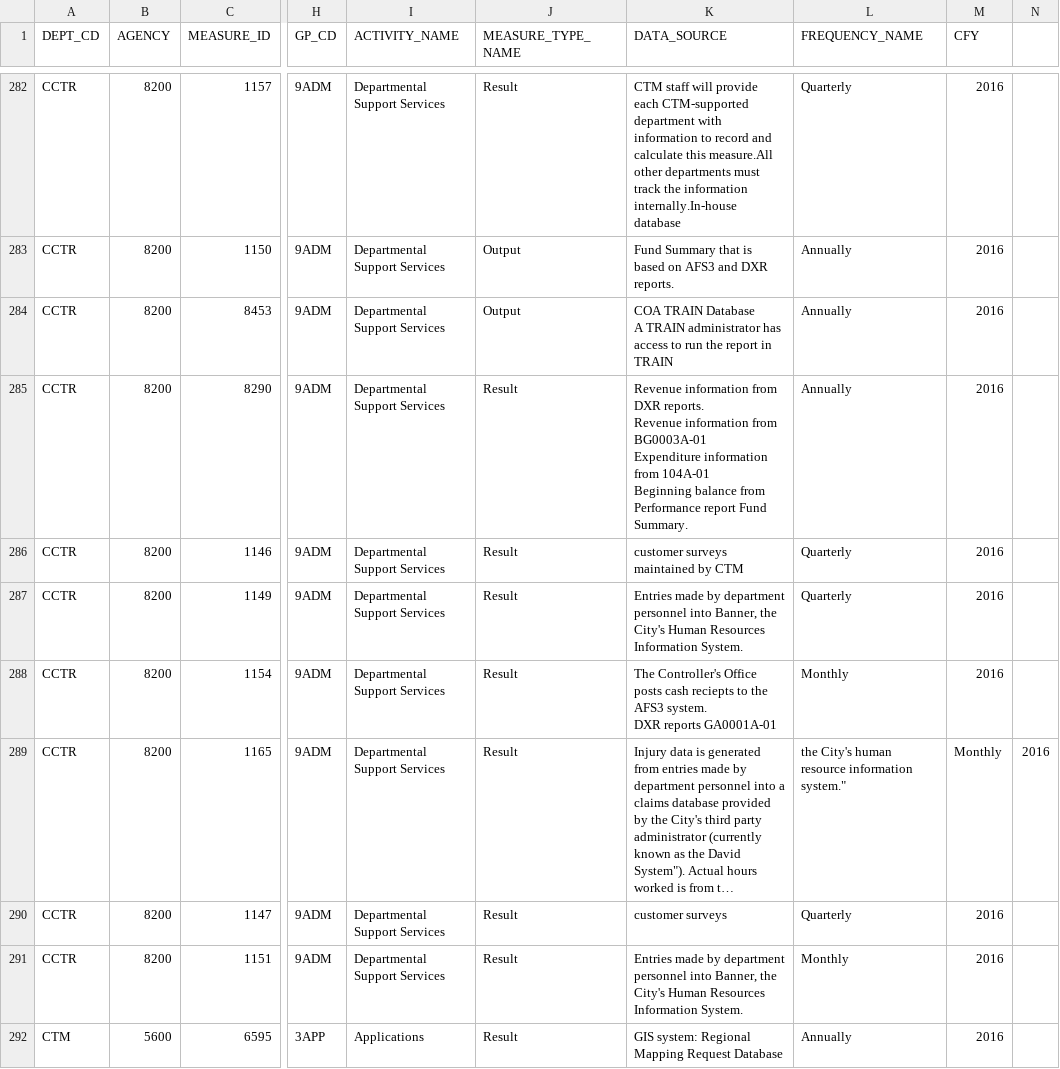
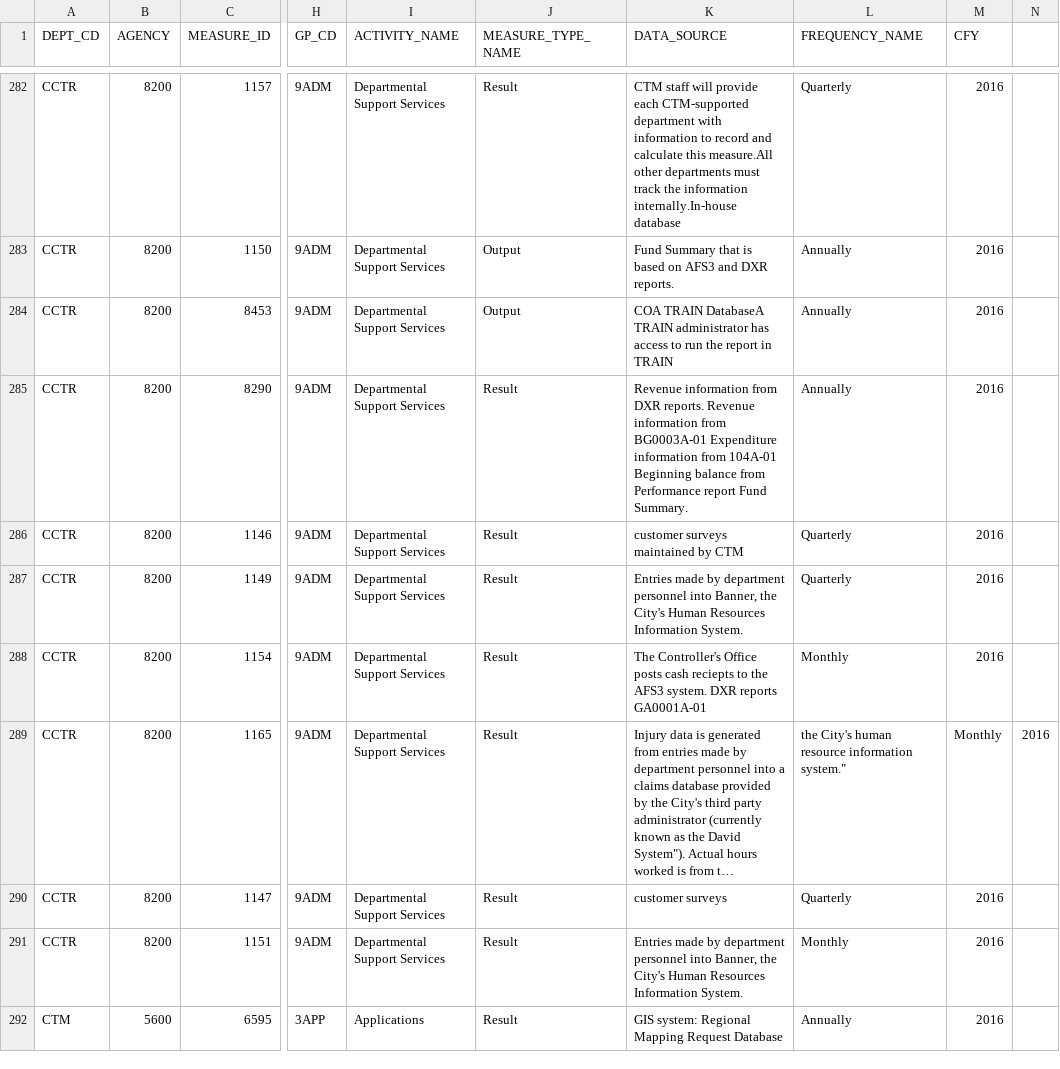
Before and after one commit to cityofaustin/kpi-data-dashboard, a CSV file: static/data/2016_EPERF_DOWNLOAD 9-22-16_filtered.csv, drawn as a sheet; only a part is shown, gaps mark what is left out; long unchanged cells end in …; ↵ is a line break in a cell; the diff covers the shown part only; the diff names each change by its address in the sheet, - before the commit and + after, or states it on an @@ line.

```diff
--- a/static/data/2016_EPERF_DOWNLOAD 9-22-16_filtered.csv
+++ b/static/data/2016_EPERF_DOWNLOAD 9-22-16_filtered.csv
-K284 (DATA_SOURCE): COA TRAIN Database ↵ A TRAIN administrator…
+K284 (DATA_SOURCE): COA TRAIN DatabaseA TRAIN administrator…
-K285 (DATA_SOURCE): …Fund Summary.
+K285 (DATA_SOURCE): …Fund Summary.
-K288 (DATA_SOURCE): …reports GA0001A-01
+K288 (DATA_SOURCE): …reports GA0001A-01
```
Also changed, not shown: 3 added rows, 3 removed rows and 35 edited cells elsewhere in this file.
